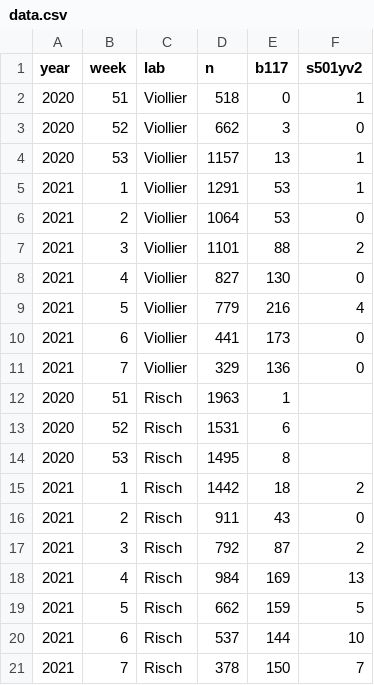
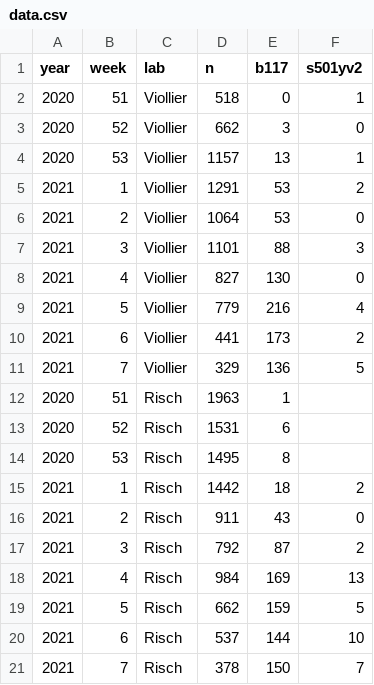
Before and after one commit to covid-19-Re/variantPlot, a CSV file: data/data.csv, drawn as a sheet.

Commit message:
Update data.csv

```diff
--- a/data/data.csv
+++ b/data/data.csv
@@ -4,9 +4,9 @@ year,week,lab,n,b117,s501yv2
 2020,53,Viollier,1157,13,1
-2021,1,Viollier,1291,53,1
+2021,1,Viollier,1291,53,2
 2021,2,Viollier,1064,53,0
-2021,3,Viollier,1101,88,2
+2021,3,Viollier,1101,88,3
 2021,4,Viollier,827,130,0
 2021,5,Viollier,779,216,4
-2021,6,Viollier,441,173,0
-2021,7,Viollier,329,136,0
+2021,6,Viollier,441,173,2
+2021,7,Viollier,329,136,5
 2020,51,Risch,1963,1,
```
